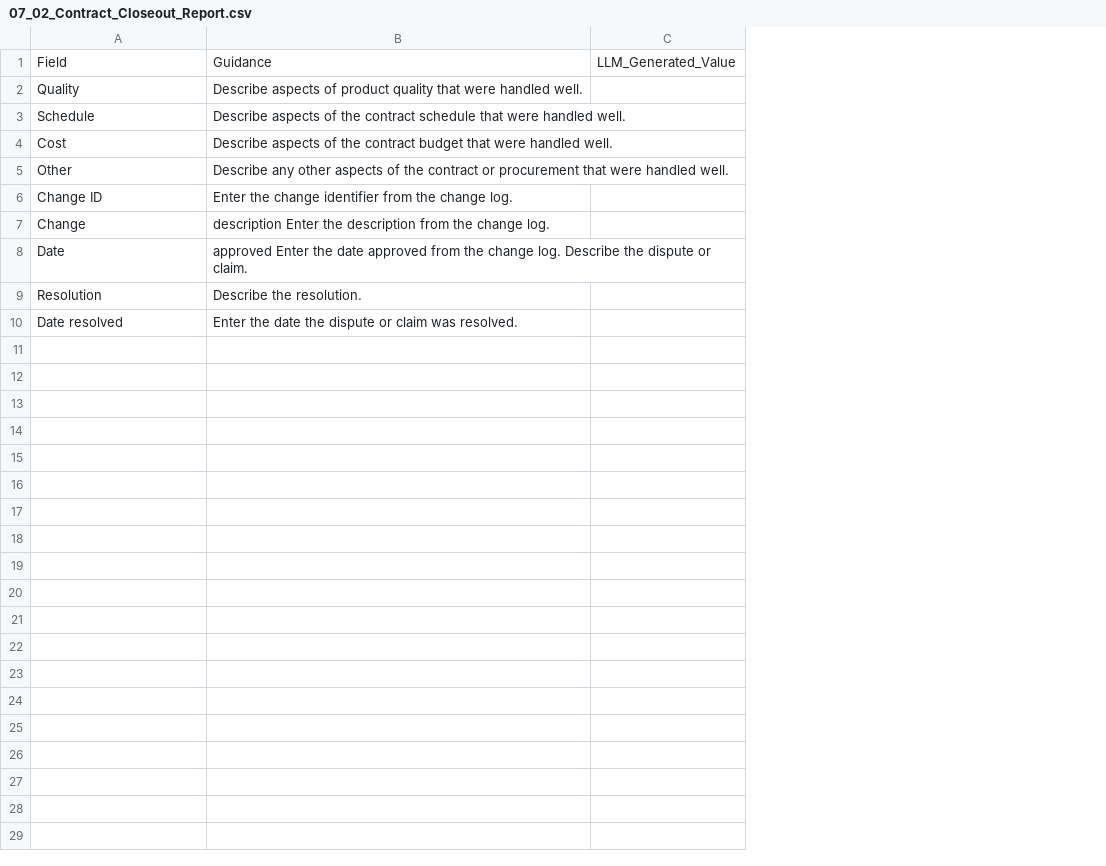
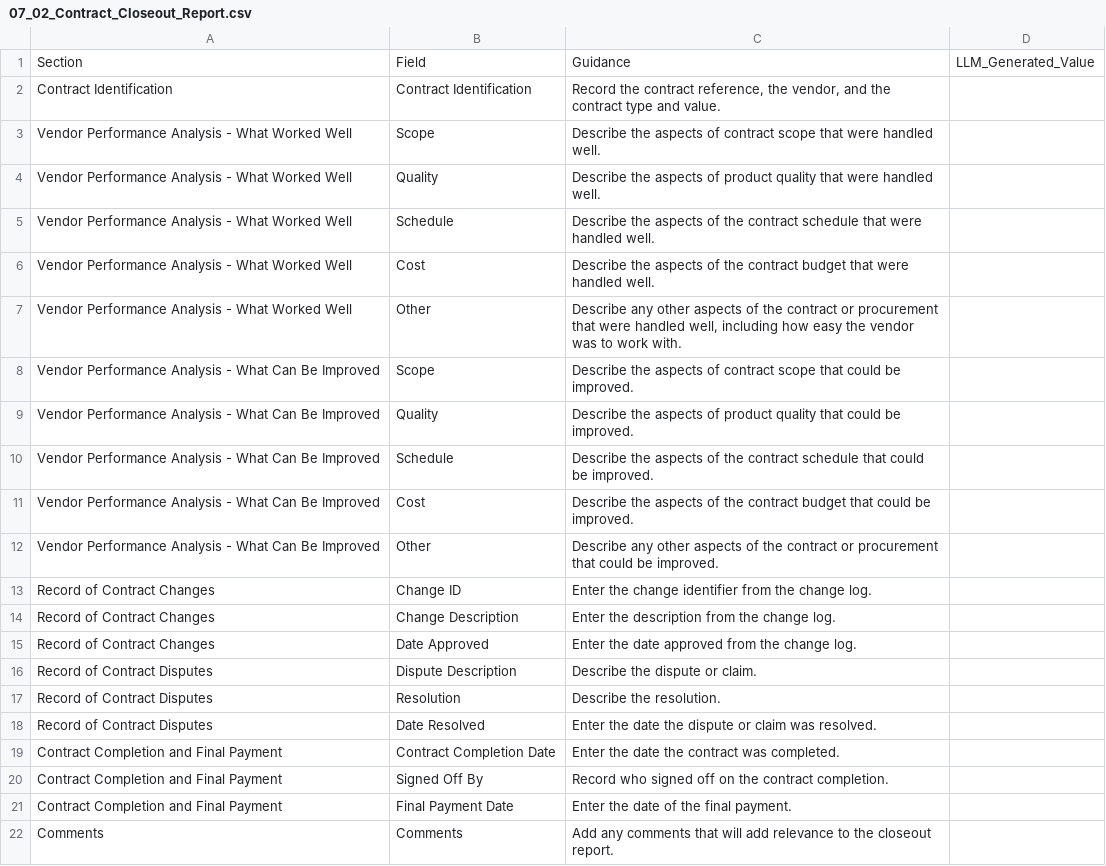
Before and after one commit to fakhruldeen/Tasleemat, a CSV file: forms/07_Closing/02_Contract_Closeout_Report/07_02_Contract_Closeout_Report.csv, drawn as a sheet; removed rows and columns are numbered as before the commit, all else as after; the diff names each change by its address in the sheet, - before the commit and + after, or states it on an @@ line.

```diff
--- a/forms/07_Closing/02_Contract_Closeout_Report/07_02_Contract_Closeout_Report.csv
+++ b/forms/07_Closing/02_Contract_Closeout_Report/07_02_Contract_Closeout_Report.csv
+column A, row 1: Section; rows 4-7: all Vendor Performance Analysis - What Worked Well; row 13: Record of Contract Changes; rows 17-18: Record of Contract Disputes | Record of Contract Disputes
+row 2: Contract Identification | Contract Identification | Record the contract reference, the vendor, and the contract type and value.
+row 3: Vendor Performance Analysis - What Worked Well | Scope | Describe the aspects of contract scope that were handled well.
-C4: Describe aspects of…
+C4: Describe the aspects of…
-C5: Describe aspects of…
+C5: Describe the aspects of…
-C6: Describe aspects of…
+C6: Describe the aspects of…
-C7: …were handled well.
+C7: …were handled well, including how easy the vendor was to work with.
+row 8: Vendor Performance Analysis - What Can Be Improved | Scope | Describe the aspects of contract scope that could be improved.
+row 9: Vendor Performance Analysis - What Can Be Improved | Quality | Describe the aspects of product quality that could be improved.
+row 10: Vendor Performance Analysis - What Can Be Improved | Schedule | Describe the aspects of the contract schedule that could be improved.
+row 11: Vendor Performance Analysis - What Can Be Improved | Cost | Describe the aspects of the contract budget that could be improved.
+row 12: Vendor Performance Analysis - What Can Be Improved | Other | Describe any other aspects of the contract or procurement that could be improved.
-row 7: Change | description Enter the description from the change log.
-row 8: Date | approved Enter the date approved from the change log. Describe the dispute or claim.
+row 14: Record of Contract Changes | Change Description | Enter the description from the change log.
+row 15: Record of Contract Changes | Date Approved | Enter the date approved from the change log.
+row 16: Record of Contract Disputes | Dispute Description | Describe the dispute or claim.
-B18: Date resolved
+B18: Date Resolved
+row 19: Contract Completion and Final Payment | Contract Completion Date | Enter the date the contract was completed.
+row 20: Contract Completion and Final Payment | Signed Off By | Record who signed off on the contract completion.
+row 21: Contract Completion and Final Payment | Final Payment Date | Enter the date of the final payment.
+row 22: Comments | Comments | Add any comments that will add relevance to the closeout report.
```
Also changed, not shown: forms/ar/07_الإغلاق/02_تقرير_إغلاق_العقد/07_02_تقرير_إغلاق_العقد.csv, 8 other files.
